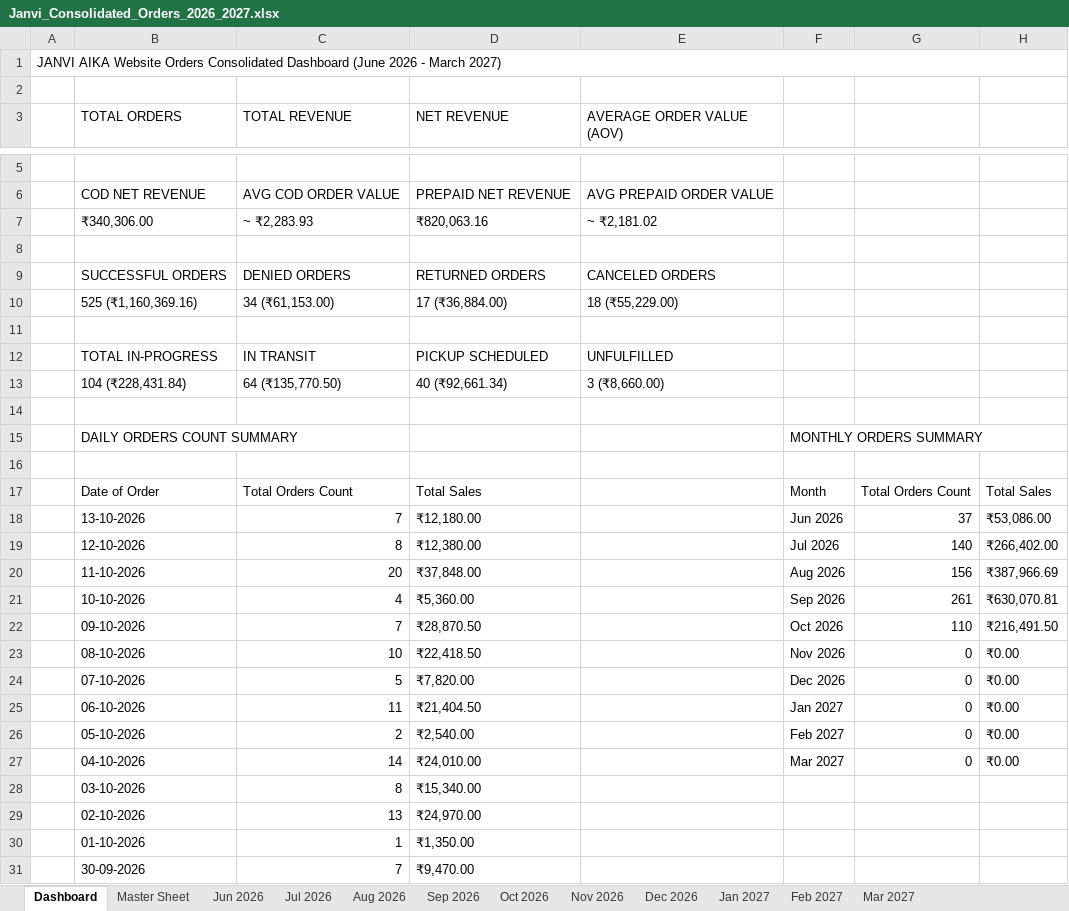
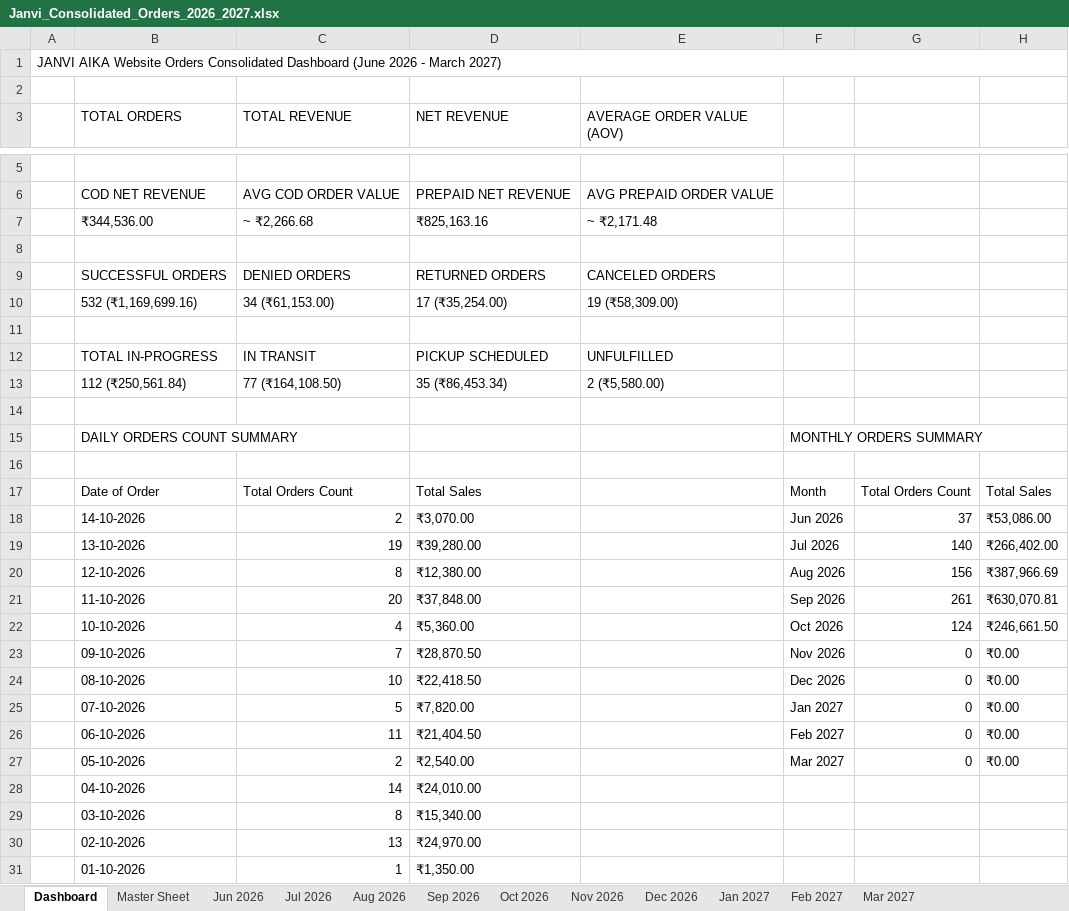
Before and after one commit to nrm-web/JANVI-AIKA-Website-Orders, an Excel workbook: Janvi_Consolidated_Orders_2026_2027.xlsx, sheet Dashboard, drawn as a sheet; only a part is shown, gaps mark what is left out; the shorter side is filled out with more unchanged rows; values as stored, in another font and other column widths than the file's, no cell formats; removed rows and columns are numbered as before the commit, all else as after; the diff covers the shown part only; the diff names each change by its address in the sheet, - before the commit and + after, or states it on an @@ line.

Commit message:
Auto-update consolidated order data and 4see Magic Dashboard Master file

```diff
--- a/Janvi_Consolidated_Orders_2026_2027.xlsx (sheet Dashboard)
+++ b/Janvi_Consolidated_Orders_2026_2027.xlsx (sheet Dashboard)
-row 7:  | ₹340,306.00 | ~ ₹2,283.93 | ₹820,063.16 | ~ ₹2,181.02
+row 7:  | ₹344,536.00 | ~ ₹2,266.68 | ₹825,163.16 | ~ ₹2,171.48
-B10 (TOTAL ORDERS): 525 (₹1,160,369.16)
+B10 (TOTAL ORDERS): 532 (₹1,169,699.16)
-D10 (NET REVENUE): 17 (₹36,884.00)
+D10 (NET REVENUE): 17 (₹35,254.00)
-E10 (AVERAGE ORDER VALUE (AOV)): 18 (₹55,229.00)
+E10 (AVERAGE ORDER VALUE (AOV)): 19 (₹58,309.00)
-row 13:  | 104 (₹228,431.84) | 64 (₹135,770.50) | 40 (₹92,661.34) | 3 (₹8,660.00)
+row 13:  | 112 (₹250,561.84) | 77 (₹164,108.50) | 35 (₹86,453.34) | 2 (₹5,580.00)
+row 18:  | 14-10-2026 | 2 | ₹3,070.00 |  | Jun 2026 | 37 | ₹53,086.00
-C19 (TOTAL REVENUE): 7
+C19 (TOTAL REVENUE): 19
-D19 (NET REVENUE): ₹12,180.00
+D19 (NET REVENUE): ₹39,280.00
-F19: Jun 2026
+F19: Jul 2026
-G19: 37
+G19: 140
-H19: ₹53,086.00
+H19: ₹266,402.00
-F20: Jul 2026
+F20: Aug 2026
-G20: 140
+G20: 156
-H20: ₹266,402.00
+H20: ₹387,966.69
-F21: Aug 2026
+F21: Sep 2026
-G21: 156
+G21: 261
-H21: ₹387,966.69
+H21: ₹630,070.81
-F22: Sep 2026
+F22: Oct 2026
-G22: 261
+G22: 124
-H22: ₹630,070.81
+H22: ₹246,661.50
-F23: Oct 2026
+F23: Nov 2026
-G23: 110
+G23: 0
-H23: ₹216,491.50
+H23: ₹0.00
-F24: Nov 2026
+F24: Dec 2026
-F25: Dec 2026
+F25: Jan 2027
-F26: Jan 2027
+F26: Feb 2027
-F27: Feb 2027
+F27: Mar 2027
-F28: Mar 2027
+F28: (empty)
-G28: 0
+G28: (empty)
-H28: ₹0.00
+H28: (empty)
```
Also changed, not shown: 1 added row and 1 removed row elsewhere in this sheet, sheet Master Sheet, sheet Oct 2026, sheet Sep 2026, cell formats, Janvi_4see_Magic_Dashboard_Master.xlsx, 1 other file.
